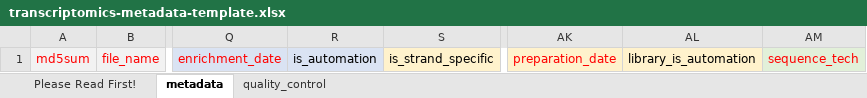
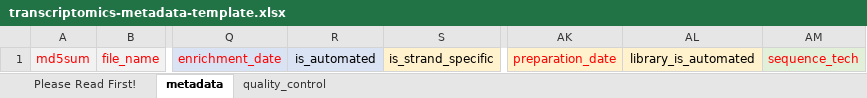
Before and after one commit to chinese-quartet/quartet-studio, an Excel workbook: public/metadata-templates/transcriptomics-metadata-template.xlsx, sheet metadata, drawn as a sheet; only a part is shown, gaps mark what is left out; values as stored, in another font and other column widths than the file's, no borders; the diff names each change by its address in the sheet, - before the commit and + after, or states it on an @@ line.

Commit message:
Update transcriptomics metadata template: fix spelling errors.

```diff
--- a/public/metadata-templates/transcriptomics-metadata-template.xlsx (sheet metadata)
+++ b/public/metadata-templates/transcriptomics-metadata-template.xlsx (sheet metadata)
-R1: is_automation
+R1: is_automated
-AL1: library_is_automation
+AL1: library_is_automated
```
Also changed, not shown: sheet Please Read First!.
